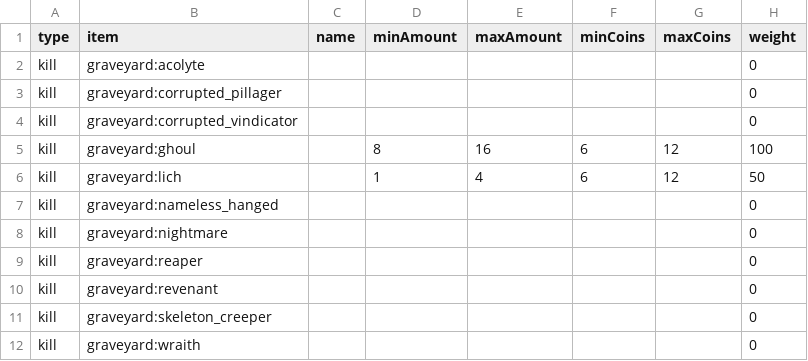
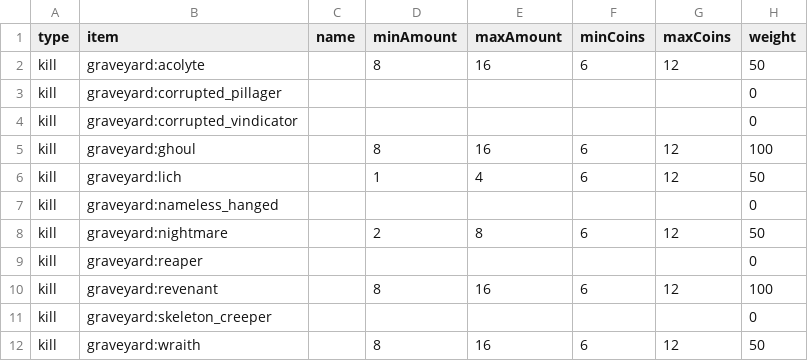
Before and after one commit to Sadragos/kubejs-mission-system, a CSV file: missions/graveyard_kills.csv, drawn as a sheet.

```diff
--- a/missions/graveyard_kills.csv
+++ b/missions/graveyard_kills.csv
@@ -1,3 +1,3 @@
 type;item;name;minAmount;maxAmount;minCoins;maxCoins;weight
-kill;graveyard:acolyte;;;;;;0
+kill;graveyard:acolyte;;8;16;6;12;50
 kill;graveyard:corrupted_pillager;;;;;;0
@@ -7,6 +7,6 @@ kill;graveyard:lich;;1;4;6;12;50
 kill;graveyard:nameless_hanged;;;;;;0
-kill;graveyard:nightmare;;;;;;0
+kill;graveyard:nightmare;;2;8;6;12;50
 kill;graveyard:reaper;;;;;;0
-kill;graveyard:revenant;;;;;;0
+kill;graveyard:revenant;;8;16;6;12;100
 kill;graveyard:skeleton_creeper;;;;;;0
-kill;graveyard:wraith;;;;;;0
+kill;graveyard:wraith;;8;16;6;12;50
```
Also changed, not shown: missions/born_in_chaos_items.csv, missions/born_in_chaos_kills.csv, 6 other files.
